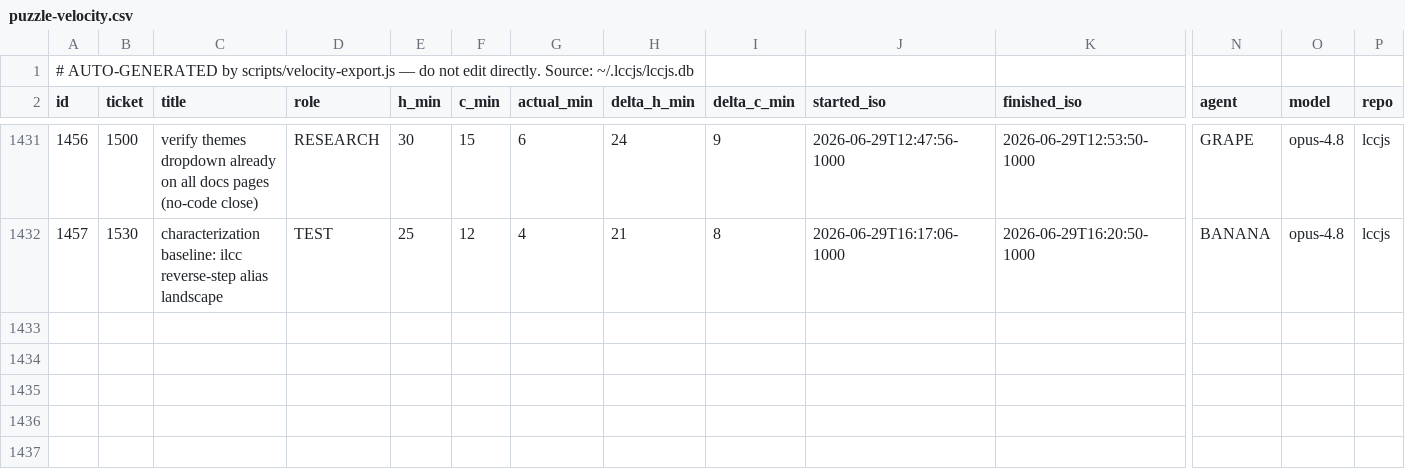
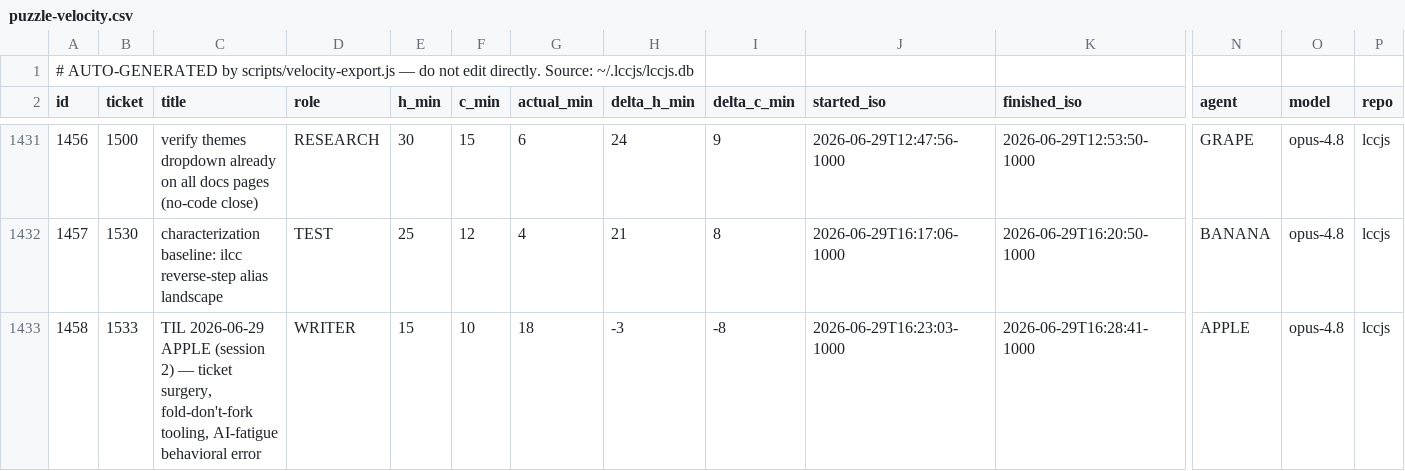
Before and after one commit to avidrucker/lccjs, a CSV file: docs/puzzle-velocity.csv, drawn as a sheet; only a part is shown, gaps mark what is left out; rows hold the shown columns only; the diff names each change by its address in the sheet, - before the commit and + after, or states it on an @@ line.

Commit message:
docs(learnings): TIL 2026-06-29 APPLE (session 2) — epic-surgery, fold-don't-fork, AI-fatigue
data(velocity): log #1533 (APPLE, WRITER, 18m)

Closes #1533

```diff
--- a/docs/puzzle-velocity.csv
+++ b/docs/puzzle-velocity.csv
+row 1433: 1458 | 1533 | TIL 2026-06-29 APPLE (session 2) — ticket surgery, fold-don't-fork tooling, AI-fatigue behavioral error | WRITER | 15 | 10 | 18 | -3 | -8 | 2026-06-29T16:23:03-1000 | 2026-06-29T16:28:41-1000 | APPLE | opus-4.8 | lccjs
```
Also changed, not shown: 2 other files.
